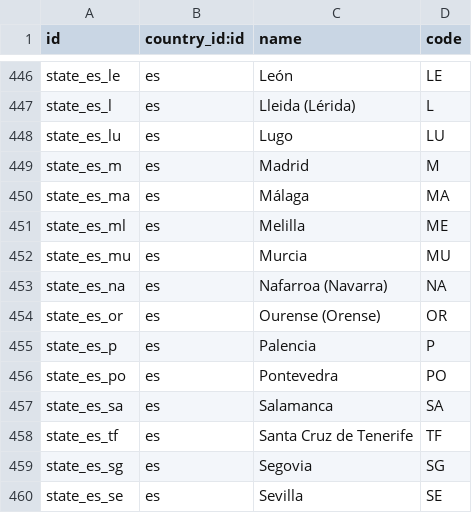
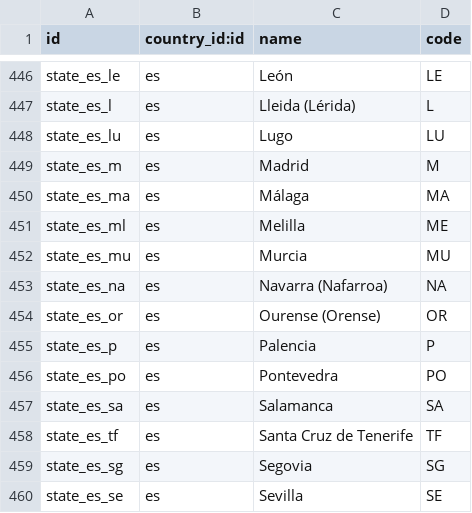
Before and after one commit to cogitoweb/OCB, a CSV file: odoo/addons/base/res/res.country.state.csv, drawn as a sheet; only a part is shown, gaps mark what is left out.

Commit message:
[FIX] base: Navarre official name (#24851)
The official name is Navarra, not Nafarroa

Closes #24851

```diff
--- a/odoo/addons/base/res/res.country.state.csv
+++ b/odoo/addons/base/res/res.country.state.csv
@@ -452,3 +452,3 @@ state_es_ml,es,"Melilla","ME"
 state_es_mu,es,"Murcia","MU"
-state_es_na,es,"Nafarroa (Navarra)","NA"
+state_es_na,es,"Navarra (Nafarroa)","NA"
 state_es_or,es,"Ourense (Orense)","OR"
```
